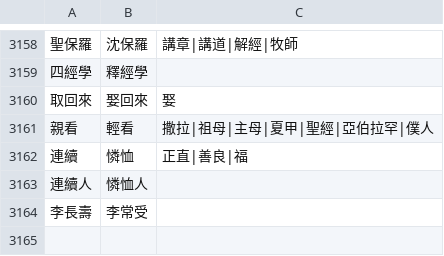
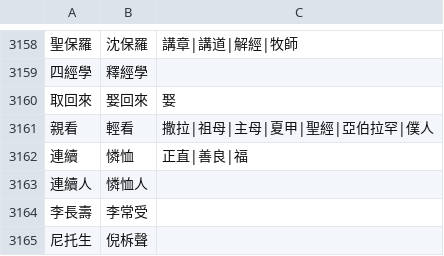
Before and after one commit to Enoooch0921/Srt-Christian-vocabulary-replacement, a CSV file: keywords.csv, drawn as a sheet; only a part is shown, gaps mark what is left out; the diff names each change by its address in the sheet, - before the commit and + after, or states it on an @@ line.

Commit message:
Update keywords.csv

```diff
--- a/keywords.csv
+++ b/keywords.csv
+row 3165: 尼托生 | 倪柝聲
```
